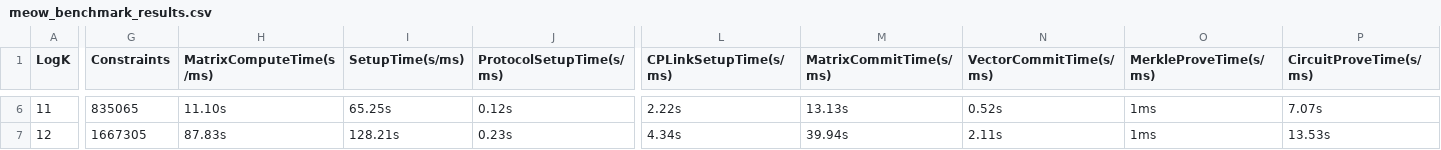
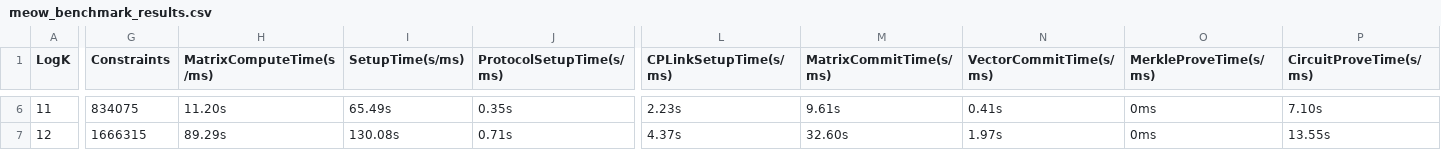
Before and after one commit to Han-16/LAMP, a CSV file: benchmark/meow/meow_benchmark_results.csv, drawn as a sheet; only a part is shown, gaps mark what is left out; the diff covers the shown part only; the diff names each change by its address in the sheet, - before the commit and + after, or states it on an @@ line.

```diff
--- a/benchmark/meow/meow_benchmark_results.csv
+++ b/benchmark/meow/meow_benchmark_results.csv
-G6 (Constraints): 835065
+G6 (Constraints): 834075
-H6 (MatrixComputeTime(s/ms)): 11.10s
+H6 (MatrixComputeTime(s/ms)): 11.20s
-I6 (SetupTime(s/ms)): 65.25s
+I6 (SetupTime(s/ms)): 65.49s
-J6 (ProtocolSetupTime(s/ms)): 0.12s
+J6 (ProtocolSetupTime(s/ms)): 0.35s
-L6 (CPLinkSetupTime(s/ms)): 2.22s
+L6 (CPLinkSetupTime(s/ms)): 2.23s
-M6 (MatrixCommitTime(s/ms)): 13.13s
+M6 (MatrixCommitTime(s/ms)): 9.61s
-N6 (VectorCommitTime(s/ms)): 0.52s
+N6 (VectorCommitTime(s/ms)): 0.41s
-O6:O7 (MerkleProveTime(s/ms)): 1ms
+O6:O7 (MerkleProveTime(s/ms)): 0ms
-P6 (CircuitProveTime(s/ms)): 7.07s
+P6 (CircuitProveTime(s/ms)): 7.10s
-G7 (Constraints): 1667305
+G7 (Constraints): 1666315
-H7 (MatrixComputeTime(s/ms)): 87.83s
+H7 (MatrixComputeTime(s/ms)): 89.29s
-I7 (SetupTime(s/ms)): 128.21s
+I7 (SetupTime(s/ms)): 130.08s
-J7 (ProtocolSetupTime(s/ms)): 0.23s
+J7 (ProtocolSetupTime(s/ms)): 0.71s
-L7 (CPLinkSetupTime(s/ms)): 4.34s
+L7 (CPLinkSetupTime(s/ms)): 4.37s
-M7 (MatrixCommitTime(s/ms)): 39.94s
+M7 (MatrixCommitTime(s/ms)): 32.60s
-N7 (VectorCommitTime(s/ms)): 2.11s
+N7 (VectorCommitTime(s/ms)): 1.97s
-P7 (CircuitProveTime(s/ms)): 13.53s
+P7 (CircuitProveTime(s/ms)): 13.55s
```
Also changed, not shown: 80 edited cells elsewhere in this file, 1 other file.
